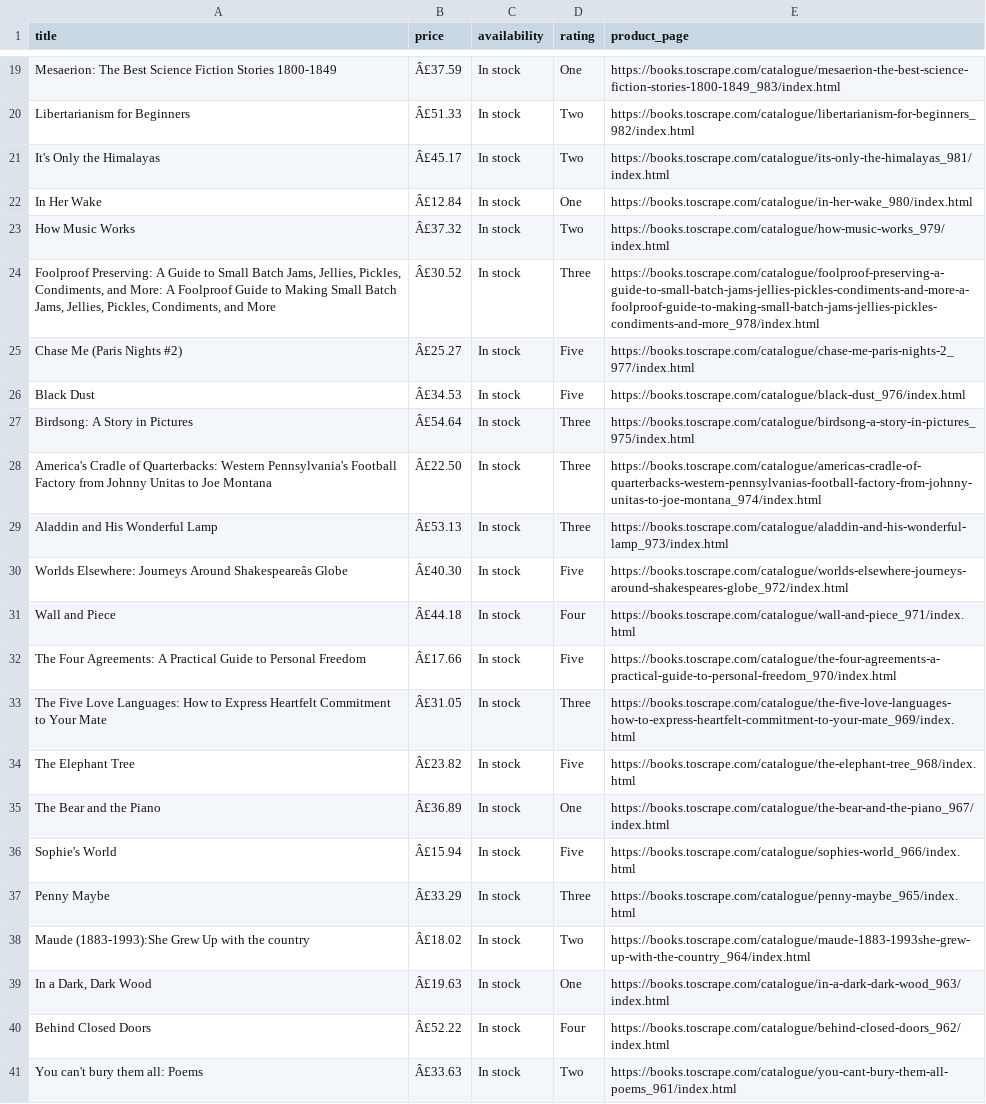
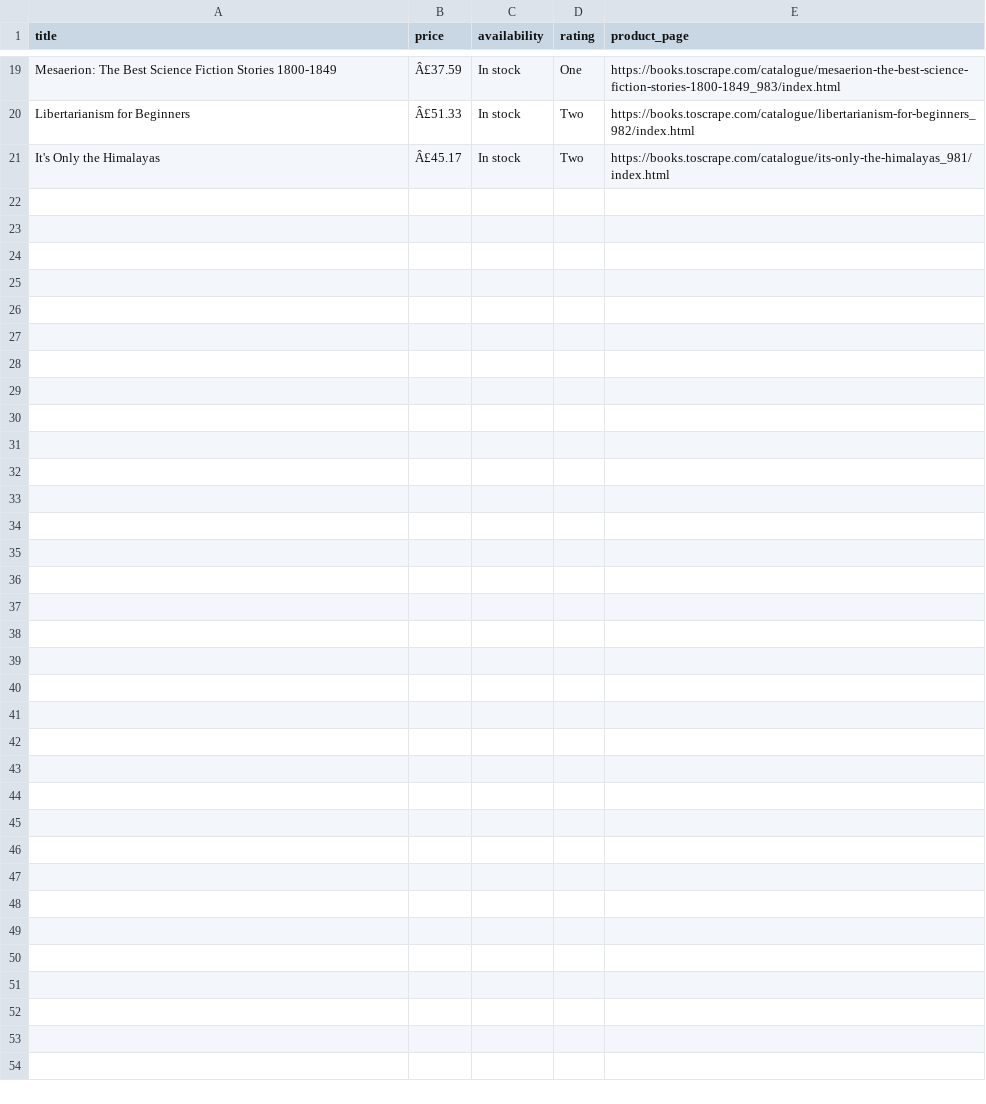
Before and after one commit to Semir-Harun/web-scraping, a CSV file: data/products.csv, drawn as a sheet; only a part is shown, gaps mark what is left out; the diff names each change by its address in the sheet, - before the commit and + after, or states it on an @@ line.

Commit message:
Update scraped data with latest run
- Updated data/products.csv with fresh scraped data from books.toscrape.com
- Data now contains 20 books from page 1 (latest scraper run)
- Demonstrates live scraping functionality and data refresh capability
- Validates scraper continues to work with current website structure

```diff
--- a/data/products.csv
+++ b/data/products.csv
-row 22: In Her Wake | Â£12.84 | In stock | One | https://books.toscrape.com/catalogue/in-her-wake_980/index.html
-row 23: How Music Works | Â£37.32 | In stock | Two | https://books.toscrape.com/catalogue/how-music-works_979/index.html
-row 24: Foolproof Preserving: A Guide to Small Batch Jams, Jellies, Pickles, Condiments, and More: A Foolproof Guide to Making Small Batch Jams, Jellies, Pickles, Condiments, and More | Â£30.52 | In stock | Three | https://books.toscrape.com/catalogue/foolproof-preserving-a-guide-to-small-batch-jams-jellies-pickles-condiments-and-more-a-foolproof-guide-to-making-small-batch-jams-jellies-pickles-condiments-and-more_978/index.html
-row 25: Chase Me (Paris Nights #2) | Â£25.27 | In stock | Five | https://books.toscrape.com/catalogue/chase-me-paris-nights-2_977/index.html
-row 26: Black Dust | Â£34.53 | In stock | Five | https://books.toscrape.com/catalogue/black-dust_976/index.html
-row 27: Birdsong: A Story in Pictures | Â£54.64 | In stock | Three | https://books.toscrape.com/catalogue/birdsong-a-story-in-pictures_975/index.html
-row 28: America's Cradle of Quarterbacks: Western Pennsylvania's Football Factory from Johnny Unitas to Joe Montana | Â£22.50 | In stock | Three | https://books.toscrape.com/catalogue/americas-cradle-of-quarterbacks-western-pennsylvanias-football-factory-from-johnny-unitas-to-joe-montana_974/index.html
-row 29: Aladdin and His Wonderful Lamp | Â£53.13 | In stock | Three | https://books.toscrape.com/catalogue/aladdin-and-his-wonderful-lamp_973/index.html
-row 30: Worlds Elsewhere: Journeys Around Shakespeareâs Globe | Â£40.30 | In stock | Five | https://books.toscrape.com/catalogue/worlds-elsewhere-journeys-around-shakespeares-globe_972/index.html
-row 31: Wall and Piece | Â£44.18 | In stock | Four | https://books.toscrape.com/catalogue/wall-and-piece_971/index.html
-row 32: The Four Agreements: A Practical Guide to Personal Freedom | Â£17.66 | In stock | Five | https://books.toscrape.com/catalogue/the-four-agreements-a-practical-guide-to-personal-freedom_970/index.html
-row 33: The Five Love Languages: How to Express Heartfelt Commitment to Your Mate | Â£31.05 | In stock | Three | https://books.toscrape.com/catalogue/the-five-love-languages-how-to-express-heartfelt-commitment-to-your-mate_969/index.html
-row 34: The Elephant Tree | Â£23.82 | In stock | Five | https://books.toscrape.com/catalogue/the-elephant-tree_968/index.html
-row 35: The Bear and the Piano | Â£36.89 | In stock | One | https://books.toscrape.com/catalogue/the-bear-and-the-piano_967/index.html
-row 36: Sophie's World | Â£15.94 | In stock | Five | https://books.toscrape.com/catalogue/sophies-world_966/index.html
-row 37: Penny Maybe | Â£33.29 | In stock | Three | https://books.toscrape.com/catalogue/penny-maybe_965/index.html
-row 38: Maude (1883-1993):She Grew Up with the country | Â£18.02 | In stock | Two | https://books.toscrape.com/catalogue/maude-1883-1993she-grew-up-with-the-country_964/index.html
-row 39: In a Dark, Dark Wood | Â£19.63 | In stock | One | https://books.toscrape.com/catalogue/in-a-dark-dark-wood_963/index.html
-row 40: Behind Closed Doors | Â£52.22 | In stock | Four | https://books.toscrape.com/catalogue/behind-closed-doors_962/index.html
-row 41: You can't bury them all: Poems | Â£33.63 | In stock | Two | https://books.toscrape.com/catalogue/you-cant-bury-them-all-poems_961/index.html
```
